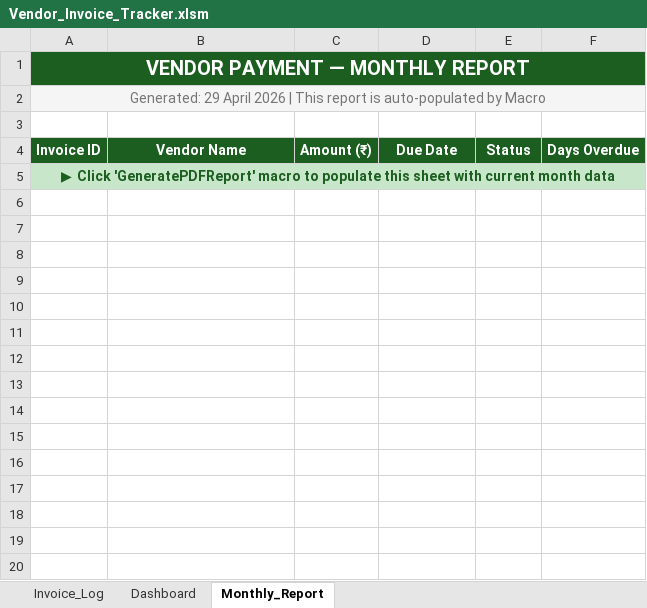
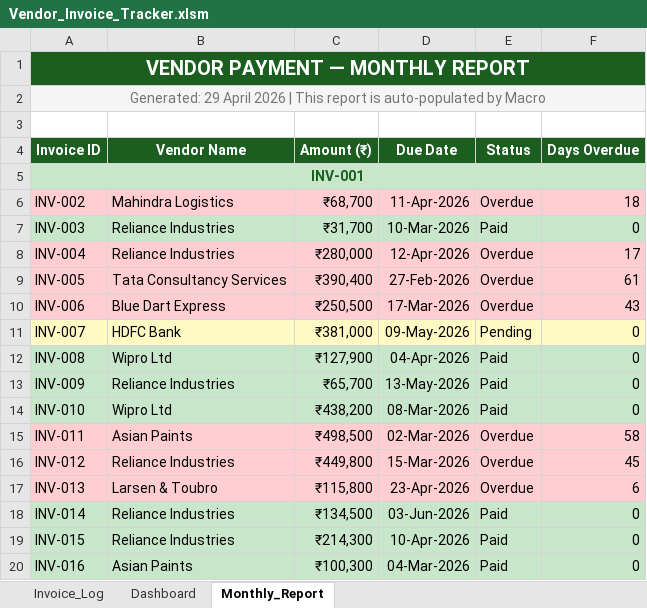
Before and after one commit to anuraagpro-fresh/Vendor-Invoice-Tracker, an Excel workbook: Vendor_Invoice_Tracker.xlsm, sheet Monthly_Report, drawn as a sheet; only a part is shown; values as stored, in another font and other column widths than the file's, no borders; the diff covers the shown part only; the diff names each change by its address in the sheet, - before the commit and + after, or states it on an @@ line.

```diff
--- a/Vendor_Invoice_Tracker.xlsm (sheet Monthly_Report)
+++ b/Vendor_Invoice_Tracker.xlsm (sheet Monthly_Report)
-A5 (Invoice ID): ▶ Click 'GeneratePDFReport' macro to populate this sheet with current month data
+A5 (Invoice ID): INV-001
-B5:F5 fill: none
+B5:F5 fill: #C8E6C9
+row 6: INV-002 | Mahindra Logistics | ₹68,700 | 11-Apr-2026 | Overdue | 18
+row 7: INV-003 | Reliance Industries | ₹31,700 | 10-Mar-2026 | Paid | 0
+row 8: INV-004 | Reliance Industries | ₹280,000 | 12-Apr-2026 | Overdue | 17
+row 9: INV-005 | Tata Consultancy Services | ₹390,400 | 27-Feb-2026 | Overdue | 61
+row 10: INV-006 | Blue Dart Express | ₹250,500 | 17-Mar-2026 | Overdue | 43
+row 11: INV-007 | HDFC Bank | ₹381,000 | 09-May-2026 | Pending | 0
+row 12: INV-008 | Wipro Ltd | ₹127,900 | 04-Apr-2026 | Paid | 0
+row 13: INV-009 | Reliance Industries | ₹65,700 | 13-May-2026 | Paid | 0
+row 14: INV-010 | Wipro Ltd | ₹438,200 | 08-Mar-2026 | Paid | 0
+row 15: INV-011 | Asian Paints | ₹498,500 | 02-Mar-2026 | Overdue | 58
+row 16: INV-012 | Reliance Industries | ₹449,800 | 15-Mar-2026 | Overdue | 45
+row 17: INV-013 | Larsen & Toubro | ₹115,800 | 23-Apr-2026 | Overdue | 6
+row 18: INV-014 | Reliance Industries | ₹134,500 | 03-Jun-2026 | Paid | 0
+row 19: INV-015 | Reliance Industries | ₹214,300 | 10-Apr-2026 | Paid | 0
+row 20: INV-016 | Asian Paints | ₹100,300 | 04-Mar-2026 | Paid | 0
```
Also changed, not shown: 24 added rows elsewhere in this sheet, 1 other file.
